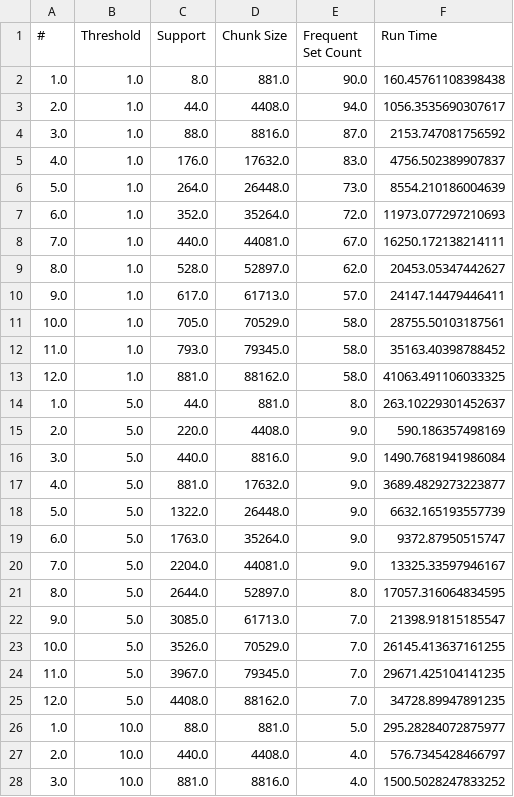
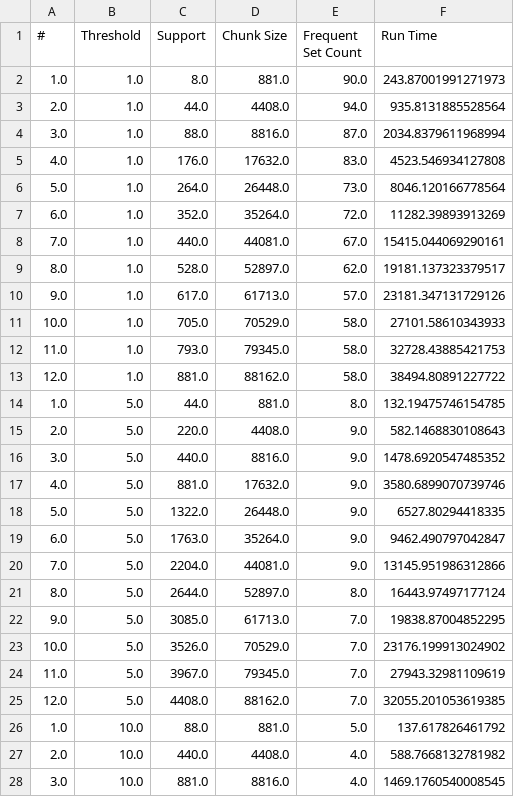
Before and after one commit to tukanuk/MiningFrequentItemsets, a CSV file: data/apriori_result.csv, drawn as a sheet; only a part is shown; the diff covers the shown part only.

```diff
--- a/data/apriori_result.csv
+++ b/data/apriori_result.csv
@@ -1,28 +1,28 @@
 #,Threshold,Support,Chunk Size,Frequent Set Count,Run Time
-1.0,1.0,8.0,881.0,90.0,160.45761108398438
-2.0,1.0,44.0,4408.0,94.0,1056.3535690307617
-3.0,1.0,88.0,8816.0,87.0,2153.747081756592
-4.0,1.0,176.0,17632.0,83.0,4756.502389907837
-5.0,1.0,264.0,26448.0,73.0,8554.210186004639
-6.0,1.0,352.0,35264.0,72.0,11973.077297210693
-7.0,1.0,440.0,44081.0,67.0,16250.172138214111
-8.0,1.0,528.0,52897.0,62.0,20453.05347442627
-9.0,1.0,617.0,61713.0,57.0,24147.14479446411
-10.0,1.0,705.0,70529.0,58.0,28755.50103187561
-11.0,1.0,793.0,79345.0,58.0,35163.40398788452
-12.0,1.0,881.0,88162.0,58.0,41063.491106033325
-1.0,5.0,44.0,881.0,8.0,263.10229301452637
-2.0,5.0,220.0,4408.0,9.0,590.186357498169
-3.0,5.0,440.0,8816.0,9.0,1490.7681941986084
-4.0,5.0,881.0,17632.0,9.0,3689.4829273223877
-5.0,5.0,1322.0,26448.0,9.0,6632.165193557739
-6.0,5.0,1763.0,35264.0,9.0,9372.87950515747
-7.0,5.0,2204.0,44081.0,9.0,13325.33597946167
-8.0,5.0,2644.0,52897.0,8.0,17057.316064834595
-9.0,5.0,3085.0,61713.0,7.0,21398.91815185547
-10.0,5.0,3526.0,70529.0,7.0,26145.413637161255
-11.0,5.0,3967.0,79345.0,7.0,29671.425104141235
-12.0,5.0,4408.0,88162.0,7.0,34728.89947891235
-1.0,10.0,88.0,881.0,5.0,295.28284072875977
-2.0,10.0,440.0,4408.0,4.0,576.7345428466797
-3.0,10.0,881.0,8816.0,4.0,1500.5028247833252
+1.0,1.0,8.0,881.0,90.0,243.87001991271973
+2.0,1.0,44.0,4408.0,94.0,935.8131885528564
+3.0,1.0,88.0,8816.0,87.0,2034.8379611968994
+4.0,1.0,176.0,17632.0,83.0,4523.546934127808
+5.0,1.0,264.0,26448.0,73.0,8046.120166778564
+6.0,1.0,352.0,35264.0,72.0,11282.39893913269
+7.0,1.0,440.0,44081.0,67.0,15415.044069290161
+8.0,1.0,528.0,52897.0,62.0,19181.137323379517
+9.0,1.0,617.0,61713.0,57.0,23181.347131729126
+10.0,1.0,705.0,70529.0,58.0,27101.58610343933
+11.0,1.0,793.0,79345.0,58.0,32728.43885421753
+12.0,1.0,881.0,88162.0,58.0,38494.80891227722
+1.0,5.0,44.0,881.0,8.0,132.19475746154785
+2.0,5.0,220.0,4408.0,9.0,582.1468830108643
+3.0,5.0,440.0,8816.0,9.0,1478.6920547485352
+4.0,5.0,881.0,17632.0,9.0,3580.6899070739746
+5.0,5.0,1322.0,26448.0,9.0,6527.80294418335
+6.0,5.0,1763.0,35264.0,9.0,9462.490797042847
+7.0,5.0,2204.0,44081.0,9.0,13145.951986312866
+8.0,5.0,2644.0,52897.0,8.0,16443.97497177124
+9.0,5.0,3085.0,61713.0,7.0,19838.87004852295
+10.0,5.0,3526.0,70529.0,7.0,23176.199913024902
+11.0,5.0,3967.0,79345.0,7.0,27943.32981109619
+12.0,5.0,4408.0,88162.0,7.0,32055.201053619385
+1.0,10.0,88.0,881.0,5.0,137.617826461792
+2.0,10.0,440.0,4408.0,4.0,588.7668132781982
+3.0,10.0,881.0,8816.0,4.0,1469.1760540008545
```
Also changed, not shown: 9 edited cells elsewhere in this file, 7 other files.
